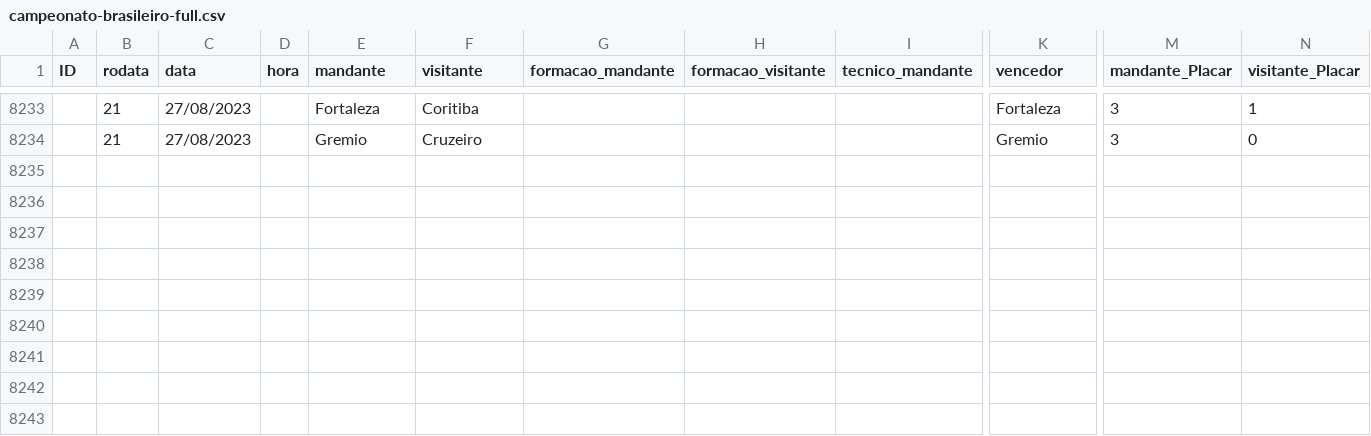
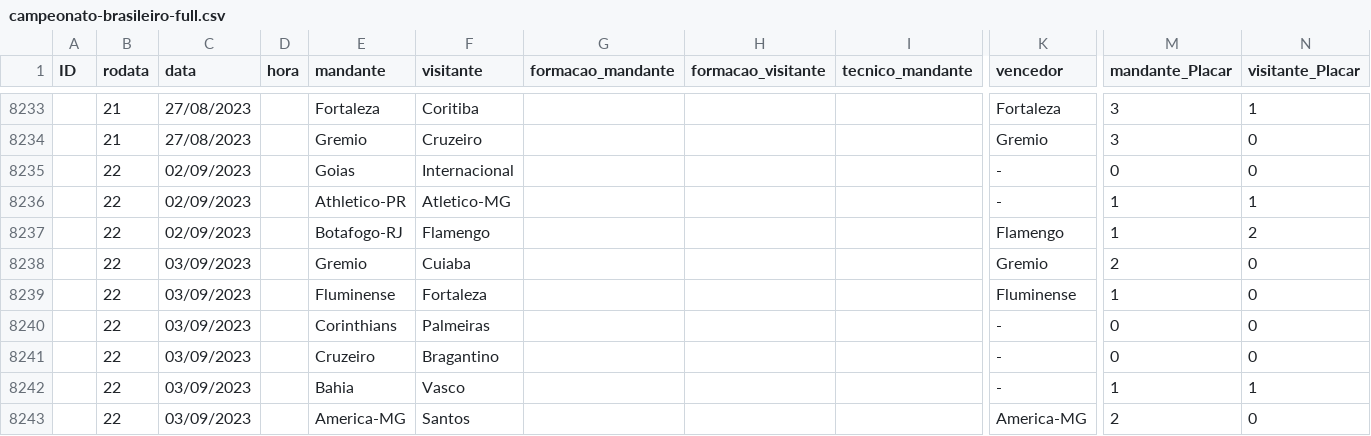
Before and after one commit to tcortes55/Brasileirao_Dataset, a CSV file: campeonato-brasileiro-full.csv, drawn as a sheet; only a part is shown, gaps mark what is left out; rows hold the shown columns only; the diff names each change by its address in the sheet, - before the commit and + after, or states it on an @@ line.

Commit message:
Resultado parcial 22a rodada

```diff
--- a/campeonato-brasileiro-full.csv
+++ b/campeonato-brasileiro-full.csv
+row 8235:  | 22 | 02/09/2023 |  | Goias | Internacional |  |  |  | - | 0 | 0
+row 8236:  | 22 | 02/09/2023 |  | Athletico-PR | Atletico-MG |  |  |  | - | 1 | 1
+row 8237:  | 22 | 02/09/2023 |  | Botafogo-RJ | Flamengo |  |  |  | Flamengo | 1 | 2
+row 8238:  | 22 | 03/09/2023 |  | Gremio | Cuiaba |  |  |  | Gremio | 2 | 0
+row 8239:  | 22 | 03/09/2023 |  | Fluminense | Fortaleza |  |  |  | Fluminense | 1 | 0
+row 8240:  | 22 | 03/09/2023 |  | Corinthians | Palmeiras |  |  |  | - | 0 | 0
+row 8241:  | 22 | 03/09/2023 |  | Cruzeiro | Bragantino |  |  |  | - | 0 | 0
+row 8242:  | 22 | 03/09/2023 |  | Bahia | Vasco |  |  |  | - | 1 | 1
+row 8243:  | 22 | 03/09/2023 |  | America-MG | Santos |  |  |  | America-MG | 2 | 0
```
